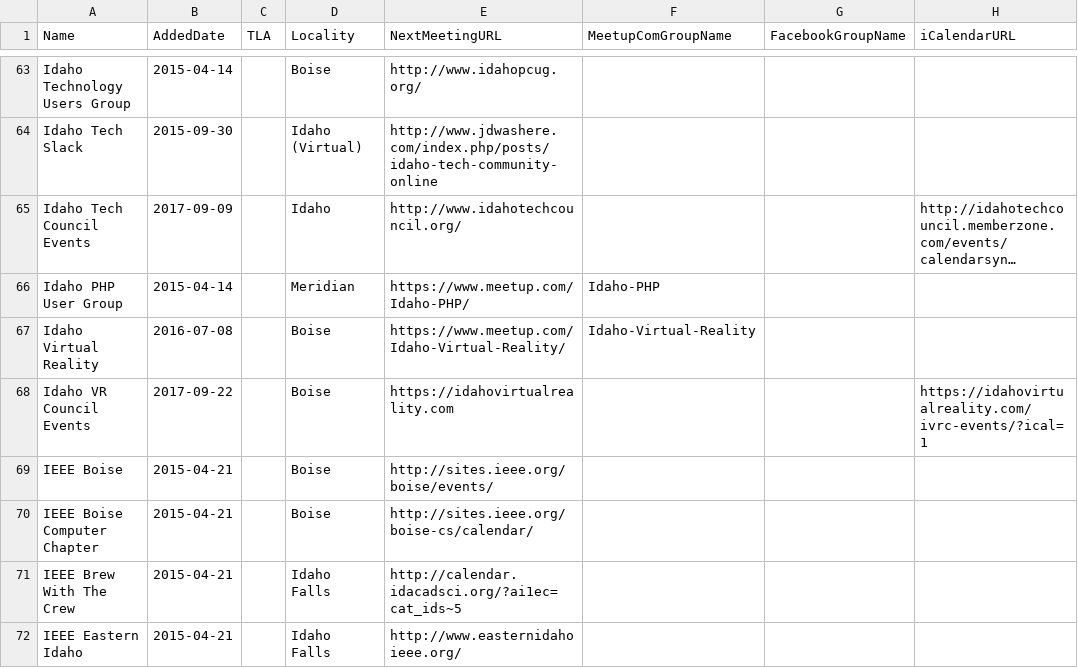
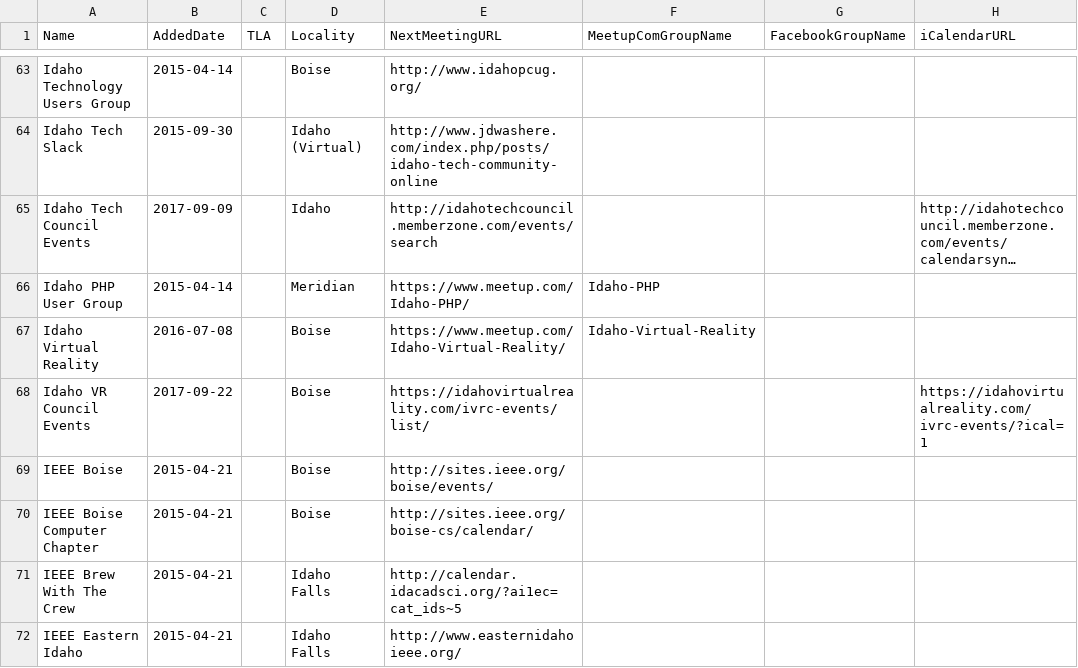
Before and after one commit to rationalagents/gemstateio-groups, a CSV file: groups.csv, drawn as a sheet; only a part is shown, gaps mark what is left out; long unchanged cells end in …; the diff names each change by its address in the sheet, - before the commit and + after, or states it on an @@ line.

Commit message:
Better NextMeetingURLs for ITC and IVRC

```diff
--- a/groups.csv
+++ b/groups.csv
-E65 (NextMeetingURL): http://www.idahotechcouncil.org/
+E65 (NextMeetingURL): http://idahotechcouncil.memberzone.com/events/search
-E68 (NextMeetingURL): https://idahovirtualreality.com
+E68 (NextMeetingURL): https://idahovirtualreality.com/ivrc-events/list/
```
